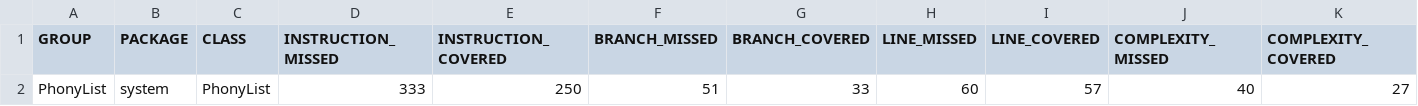
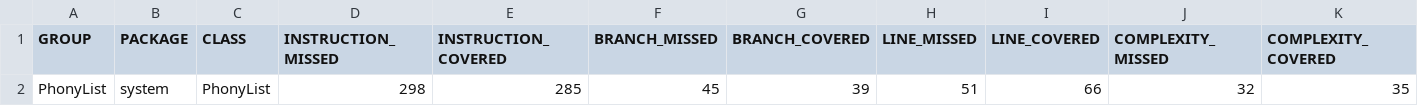
Before and after one commit to maximelebastard/vv-TP1, a CSV file: target/site/jacoco/jacoco.csv, drawn as a sheet; only a part is shown; removed rows and columns are numbered as before the commit, all else as after; rows hold the shown columns only; the diff names each change by its address in the sheet, - before the commit and + after, or states it on an @@ line.

```diff
--- a/target/site/jacoco/jacoco.csv
+++ b/target/site/jacoco/jacoco.csv
-row 2: PhonyList | system | PhonyList | 333 | 250 | 51 | 33 | 60 | 57 | 40 | 27
+row 2: PhonyList | system | PhonyList | 298 | 285 | 45 | 39 | 51 | 66 | 32 | 35
```
Also changed, not shown: 16 other files.
